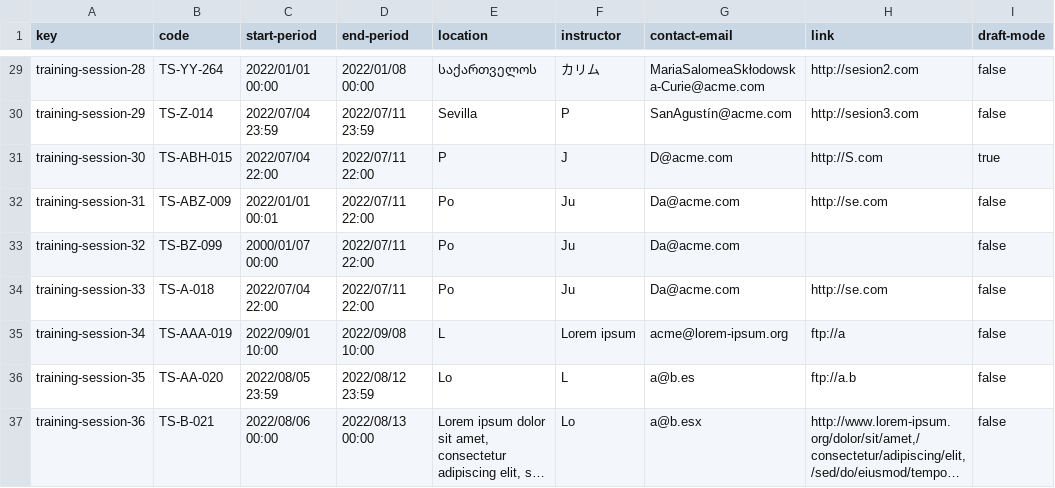
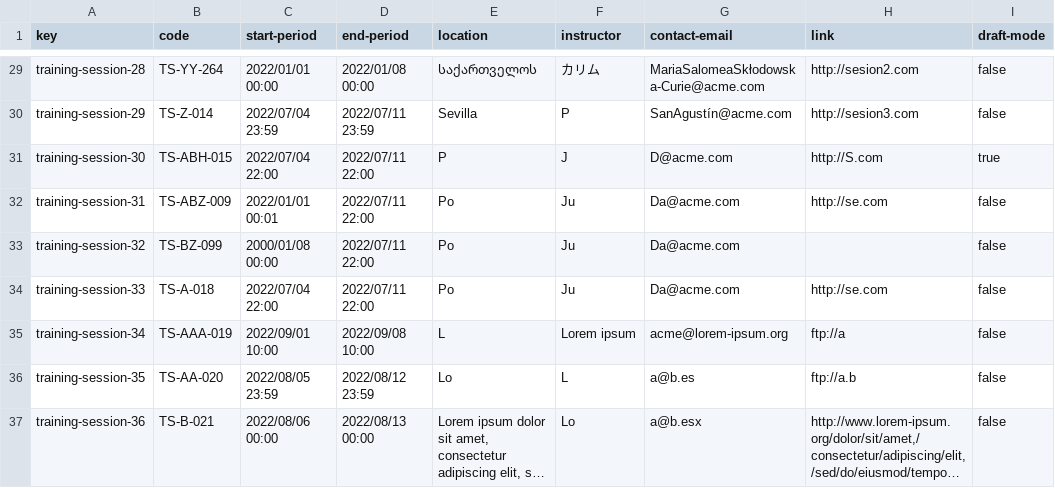
Before and after one commit to karyouben/Acme-SF-D04, a CSV file: src/main/webapp/WEB-INF/resources/sample-data/training-session.csv, drawn as a sheet; only a part is shown, gaps mark what is left out; long unchanged cells end in …; the diff covers the shown part only; the diff names each change by its address in the sheet, - before the commit and + after, or states it on an @@ line.

```diff
--- a/src/main/webapp/WEB-INF/resources/sample-data/training-session.csv
+++ b/src/main/webapp/WEB-INF/resources/sample-data/training-session.csv
-C33 (start-period): 2000/01/07 00:00
+C33 (start-period): 2000/01/08 00:00
```
Also changed, not shown: 23 edited cells elsewhere in this file.
